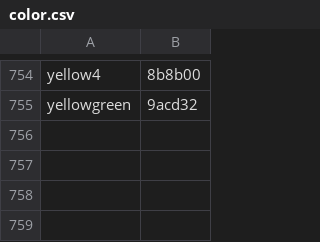
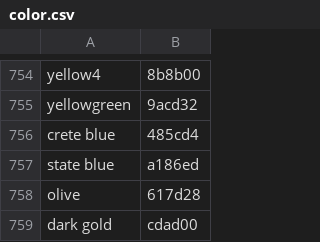
Before and after one commit to CactuseSecurity/firewall-orchestrator, a CSV file: roles/database/files/csv/color.csv, drawn as a sheet; only a part is shown, gaps mark what is left out; the diff names each change by its address in the sheet, - before the commit and + after, or states it on an @@ line.

Commit message:
solved problems with color, voip domains and internet object

```diff
--- a/roles/database/files/csv/color.csv
+++ b/roles/database/files/csv/color.csv
+row 756: crete blue | 485cd4
+row 757: state blue | a186ed
+row 758: olive | 617d28
+row 759: dark gold | cdad00
```
Also changed, not shown: 5 other files.
